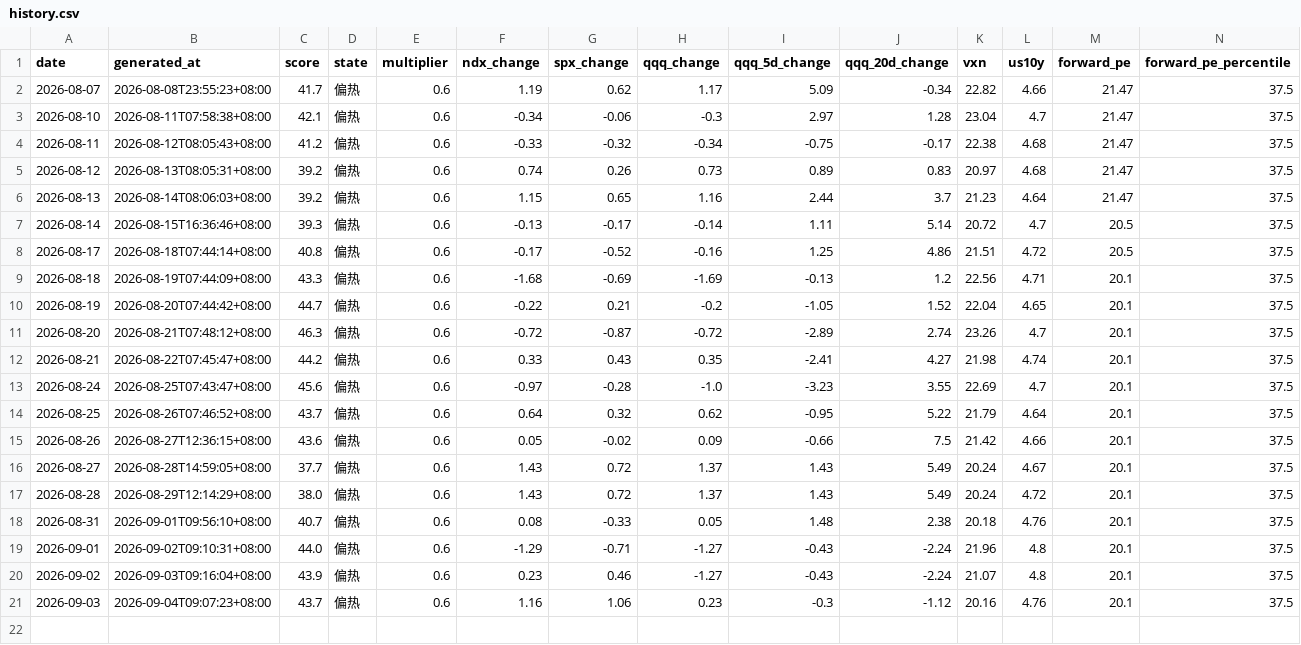
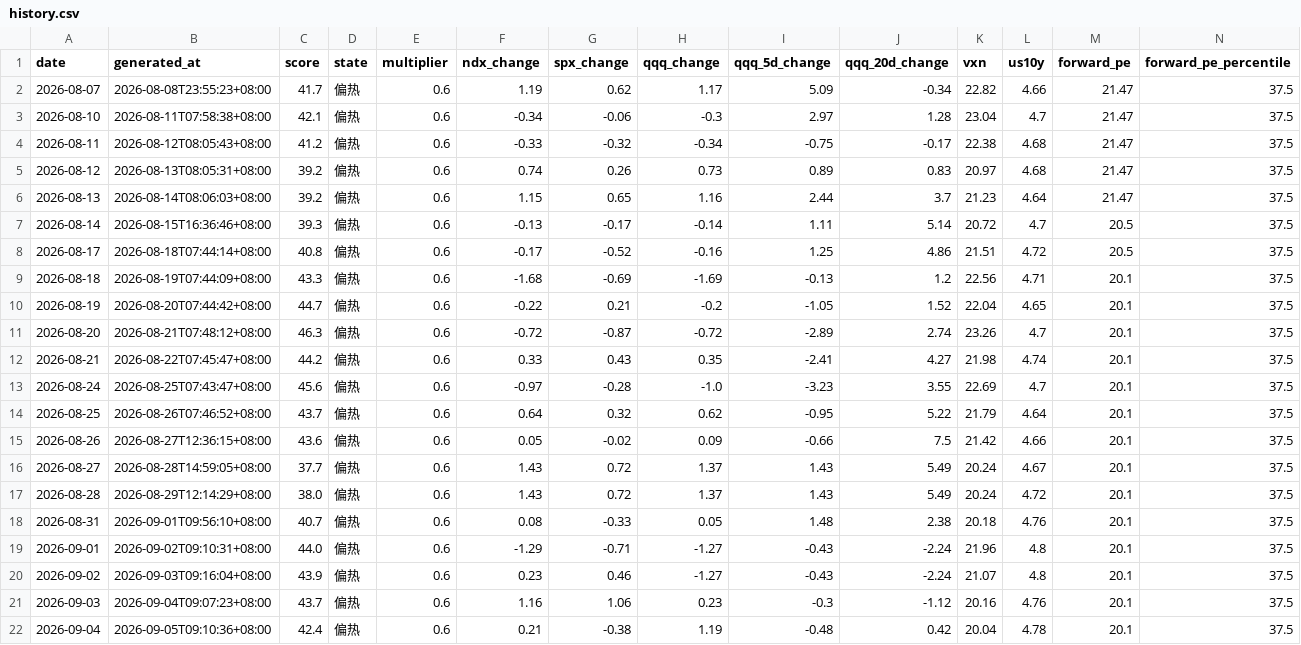
Before and after one commit to imvictorma/market-pulse, a CSV file: data/history.csv, drawn as a sheet; only a part is shown; rows hold the shown columns only; the diff names each change by its address in the sheet, - before the commit and + after, or states it on an @@ line.

```diff
--- a/data/history.csv
+++ b/data/history.csv
+row 22: 2026-09-04 | 2026-09-05T09:10:36+08:00 | 42.4 | 偏热 | 0.6 | 0.21 | -0.38 | 1.19 | -0.48 | 0.42 | 20.04 | 4.78 | 20.1 | 37.5
```
Also changed, not shown: 2 other files.
